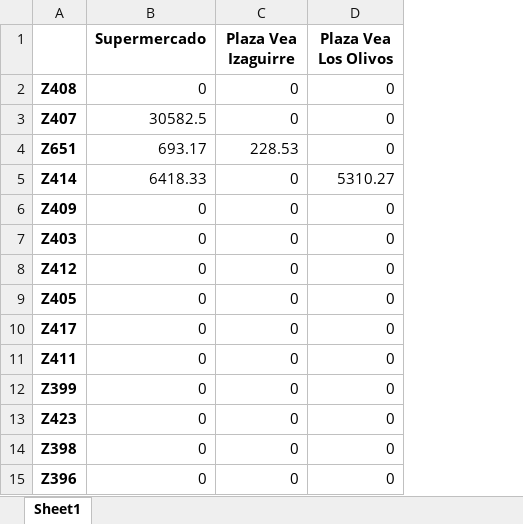
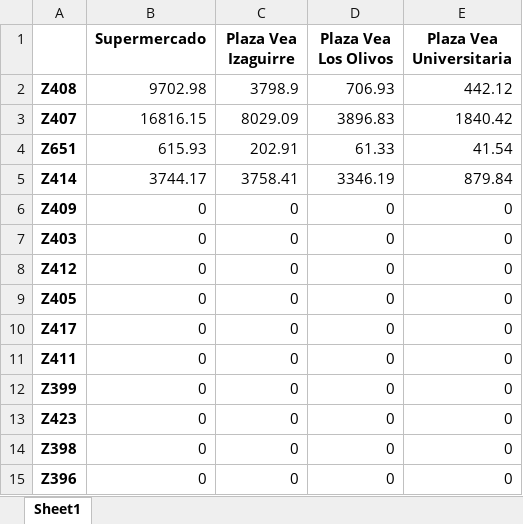
Before and after one commit to dgcabanillas/macro-huff-model, an Excel workbook: __src__/__tmp__/tmp_tabla_post.xlsx, sheet Sheet1, drawn as a sheet; values as stored, in another font and other column widths than the file's, no borders; the diff names each change by its address in the sheet, - before the commit and + after, or states it on an @@ line.

```diff
--- a/__src__/__tmp__/tmp_tabla_post.xlsx (sheet Sheet1)
+++ b/__src__/__tmp__/tmp_tabla_post.xlsx (sheet Sheet1)
+column E (Plaza Vea Universitaria), rows 2-15: 442.12 | 1840.42 | 41.54 | 879.84 | 0 | 0 | 0 | 0 | 0 | 0 | 0 | 0 | 0 | 0
-B2 (Supermercado): 0
+B2 (Supermercado): 9702.98
-C2 (Plaza Vea Izaguirre): 0
+C2 (Plaza Vea Izaguirre): 3798.9
-D2 (Plaza Vea Los Olivos): 0
+D2 (Plaza Vea Los Olivos): 706.93
-B3 (Supermercado): 30582.5
+B3 (Supermercado): 16816.15
-C3 (Plaza Vea Izaguirre): 0
+C3 (Plaza Vea Izaguirre): 8029.09
-D3 (Plaza Vea Los Olivos): 0
+D3 (Plaza Vea Los Olivos): 3896.83
-B4 (Supermercado): 693.17
+B4 (Supermercado): 615.93
-C4 (Plaza Vea Izaguirre): 228.53
+C4 (Plaza Vea Izaguirre): 202.91
-D4 (Plaza Vea Los Olivos): 0
+D4 (Plaza Vea Los Olivos): 61.33
-B5 (Supermercado): 6418.33
+B5 (Supermercado): 3744.17
-C5 (Plaza Vea Izaguirre): 0
+C5 (Plaza Vea Izaguirre): 3758.41
-D5 (Plaza Vea Los Olivos): 5310.27
+D5 (Plaza Vea Los Olivos): 3346.19
```
Also changed, not shown: __src__/__tmp__/tmp_cuadro_final.xlsx, __src__/__tmp__/tmp_factores.xlsx, 13 other files.
